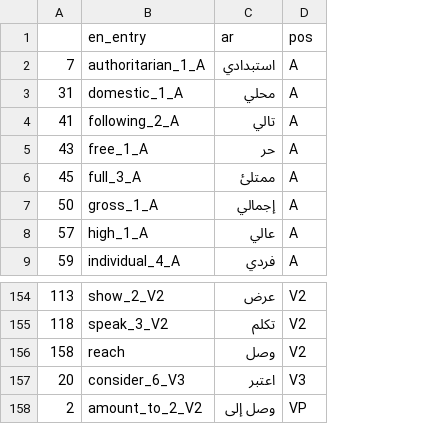
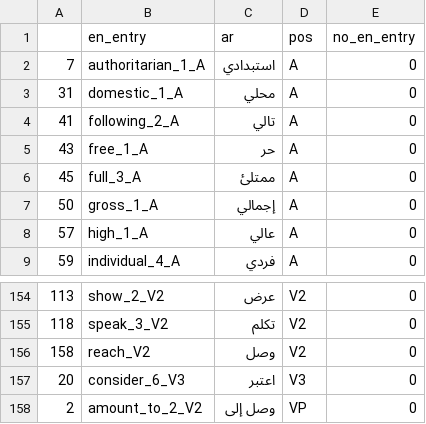
Before and after one commit to zarzouram/MLT_Thesis, a CSV file: data/interim/gf_wordnet/20231122.1302_Q79_Q34_ar2en_words_gf.csv, drawn as a sheet; only a part is shown, gaps mark what is left out; the diff names each change by its address in the sheet, - before the commit and + after, or states it on an @@ line.

Commit message:
add new fg words

```diff
--- a/data/interim/gf_wordnet/20231122.1302_Q79_Q34_ar2en_words_gf.csv
+++ b/data/interim/gf_wordnet/20231122.1302_Q79_Q34_ar2en_words_gf.csv
+column E (no_en_entry), rows 2-9: all 0; rows 154-158: all 0
-B156 (en_entry): reach
+B156 (en_entry): reach_V2
```
Also changed, not shown: data/interim/gf_wordnet/20231201.1559_Q79_Q34_ar2en_words_gf.csv, data/interim/gf_wordnet/20240202.1101_Q79_Q34_Q16_ar2en_words_gf.csv, 15 other files.
